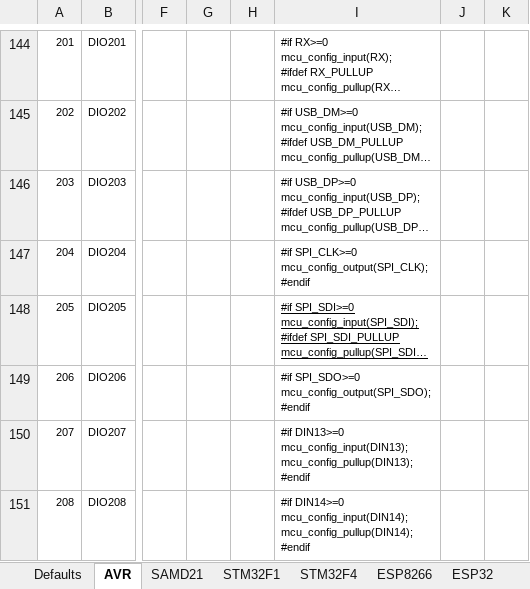
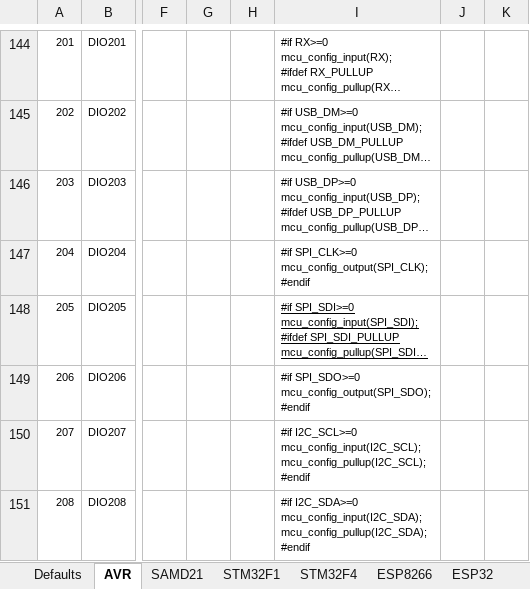
Before and after one commit to Paciente8159/uCNC, an Excel workbook: docs/mcumap_gen.xlsx, sheet AVR, drawn as a sheet; only a part is shown, gaps mark what is left out; long unchanged cells end in …; values as stored, in another font and other column widths than the file's, no borders; ↵ is a line break in a cell; the diff names each change by its address in the sheet, - before the commit and + after, or states it on an @@ line.

```diff
--- a/docs/mcumap_gen.xlsx (sheet AVR)
+++ b/docs/mcumap_gen.xlsx (sheet AVR)
-I150: #if DIN13>=0 ↵ mcu_config_input(DIN13); ↵ mcu_config_pullup(DIN13); ↵ #endif
+I150: #if I2C_SCL>=0 ↵ mcu_config_input(I2C_SCL); ↵ mcu_config_pullup(I2C_SCL); ↵ #endif
-I151: #if DIN14>=0 ↵ mcu_config_input(DIN14); ↵ mcu_config_pullup(DIN14); ↵ #endif
+I151: #if I2C_SDA>=0 ↵ mcu_config_input(I2C_SDA); ↵ mcu_config_pullup(I2C_SDA); ↵ #endif
```
Also changed, not shown: sheet SAMD21, sheet ESP8266, sheet STM32F4, sheet STM32F1, 4 other files.
